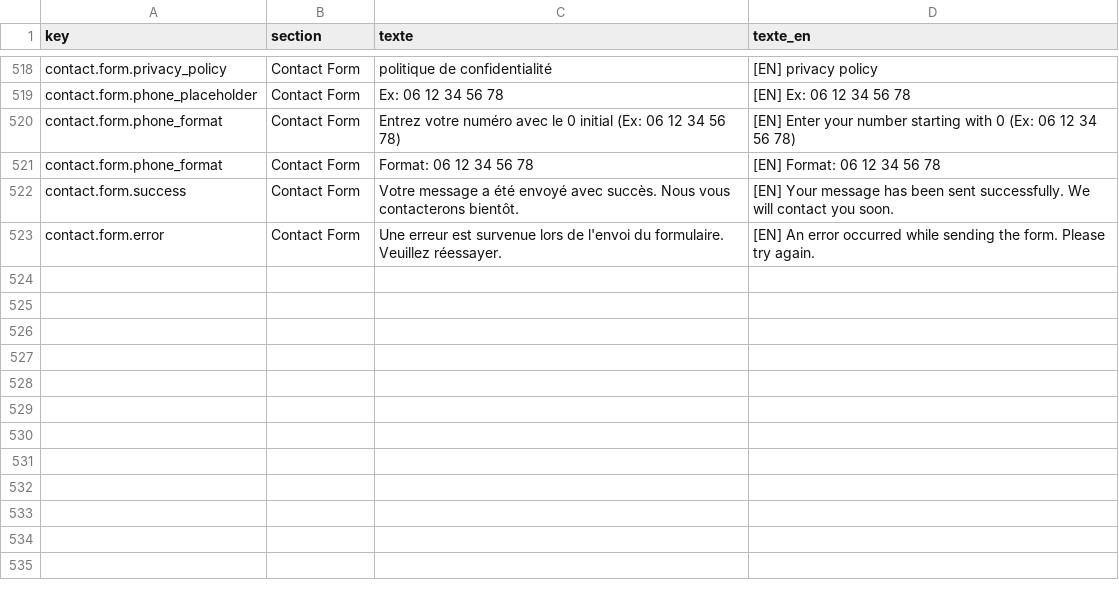
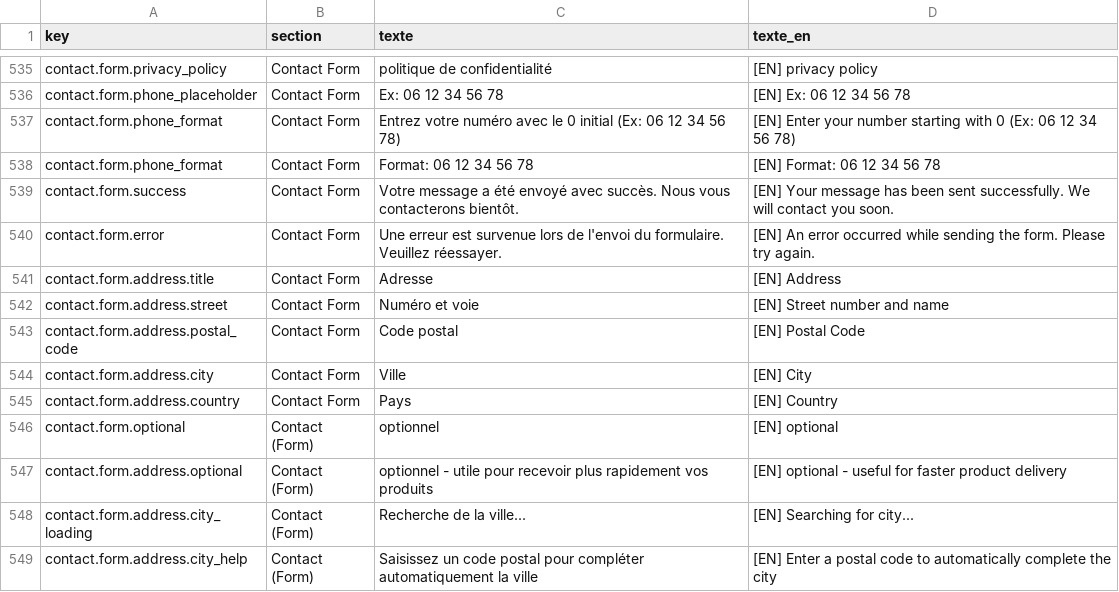
Before and after one commit to OROATIAGE/iage-france.site-public, a CSV file: texts.csv, drawn as a sheet; only a part is shown, gaps mark what is left out; the diff covers the shown part only.

Commit message:
feat: formulaire de contact complété v2

```diff
--- a/texts.csv
+++ b/texts.csv
@@ -688 +755,10 @@ contact.form.success,Contact Form,Votre message a été envoyé avec succès. No
 contact.form.error,Contact Form,Une erreur est survenue lors de l'envoi du formulaire. Veuillez réessayer.,[EN] An error occurred while sending the form. Please try again.
+contact.form.address.title,Contact Form,Adresse,[EN] Address
+contact.form.address.street,Contact Form,Numéro et voie,[EN] Street number and name
+contact.form.address.postal_code,Contact Form,Code postal,[EN] Postal Code
+contact.form.address.city,Contact Form,Ville,[EN] City
+contact.form.address.country,Contact Form,Pays,[EN] Country
+contact.form.optional,Contact (Form),optionnel,[EN] optional
+contact.form.address.optional,Contact (Form),optionnel - utile pour recevoir plus rapidement vos produits,[EN] optional - useful for faster product delivery
+contact.form.address.city_loading,Contact (Form),Recherche de la ville...,[EN] Searching for city...
+contact.form.address.city_help,Contact (Form),Saisissez un code postal pour compléter automatiquement la ville,[EN] Enter a postal code to automatically complete the city
```
Also changed, not shown: 17 added rows and 2 edited cells elsewhere in this file, 4 other files.
